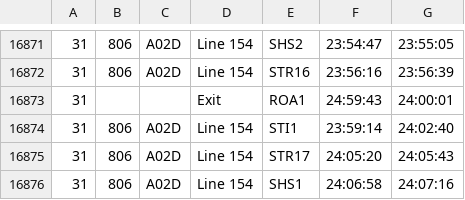
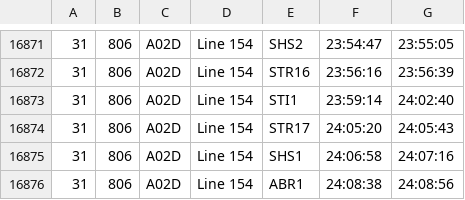
Before and after one commit to dlrttbl/dlrttbl.github.io, a CSV file: active timetables/251018sa-public.csv, drawn as a sheet; only a part is shown, gaps mark what is left out; the shorter side is filled out with more unchanged rows.

Commit message:
Add files via upload

```diff
--- a/active timetables/251018sa-public.csv
+++ b/active timetables/251018sa-public.csv
@@ -16872,3 +16872,2 @@
 31,806,A02D,Line 154,STR16,23:56:16,23:56:39,,
-31,,,Exit,ROA1,24:59:43,24:00:01,,
 31,806,A02D,Line 154,STI1,23:59:14,24:02:40,,
```
